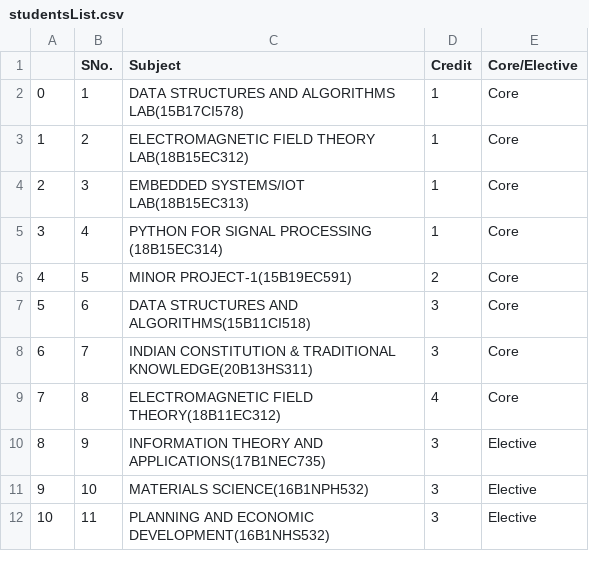
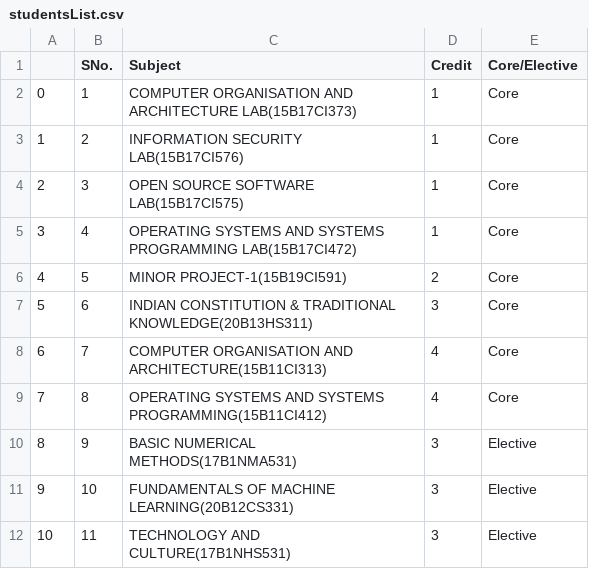
Before and after one commit to Arnav-Khare/Google-Meet-Attendance-Tracker, a CSV file: server/studentsList.csv, drawn as a sheet.

Commit message:
server

```diff
--- a/server/studentsList.csv
+++ b/server/studentsList.csv
@@ -1,12 +1,12 @@
 ,SNo.,Subject,Credit,Core/Elective
-0,1,DATA STRUCTURES AND ALGORITHMS LAB(15B17CI578),1,Core
-1,2,ELECTROMAGNETIC FIELD THEORY LAB(18B15EC312),1,Core
-2,3,EMBEDDED SYSTEMS/IOT LAB(18B15EC313),1,Core
-3,4,PYTHON FOR SIGNAL PROCESSING (18B15EC314),1,Core
-4,5,MINOR PROJECT-1(15B19EC591),2,Core
-5,6,DATA STRUCTURES AND ALGORITHMS(15B11CI518),3,Core
-6,7,INDIAN CONSTITUTION & TRADITIONAL KNOWLEDGE(20B13HS311),3,Core
-7,8,ELECTROMAGNETIC FIELD THEORY(18B11EC312),4,Core
-8,9,INFORMATION THEORY AND APPLICATIONS(17B1NEC735),3,Elective
-9,10,MATERIALS SCIENCE(16B1NPH532),3,Elective
-10,11,PLANNING AND ECONOMIC DEVELOPMENT(16B1NHS532),3,Elective
+0,1,COMPUTER ORGANISATION AND ARCHITECTURE LAB(15B17CI373),1,Core
+1,2,INFORMATION SECURITY LAB(15B17CI576),1,Core
+2,3,OPEN SOURCE SOFTWARE LAB(15B17CI575),1,Core
+3,4,OPERATING SYSTEMS AND SYSTEMS PROGRAMMING LAB(15B17CI472),1,Core
+4,5,MINOR PROJECT-1(15B19CI591),2,Core
+5,6,INDIAN CONSTITUTION & TRADITIONAL KNOWLEDGE(20B13HS311),3,Core
+6,7,COMPUTER ORGANISATION AND ARCHITECTURE(15B11CI313),4,Core
+7,8,OPERATING SYSTEMS AND SYSTEMS PROGRAMMING(15B11CI412),4,Core
+8,9,BASIC NUMERICAL METHODS(17B1NMA531),3,Elective
+9,10,FUNDAMENTALS OF MACHINE LEARNING(20B12CS331),3,Elective
+10,11,TECHNOLOGY AND CULTURE(17B1NHS531),3,Elective
```
Also changed, not shown: 6 other files.
